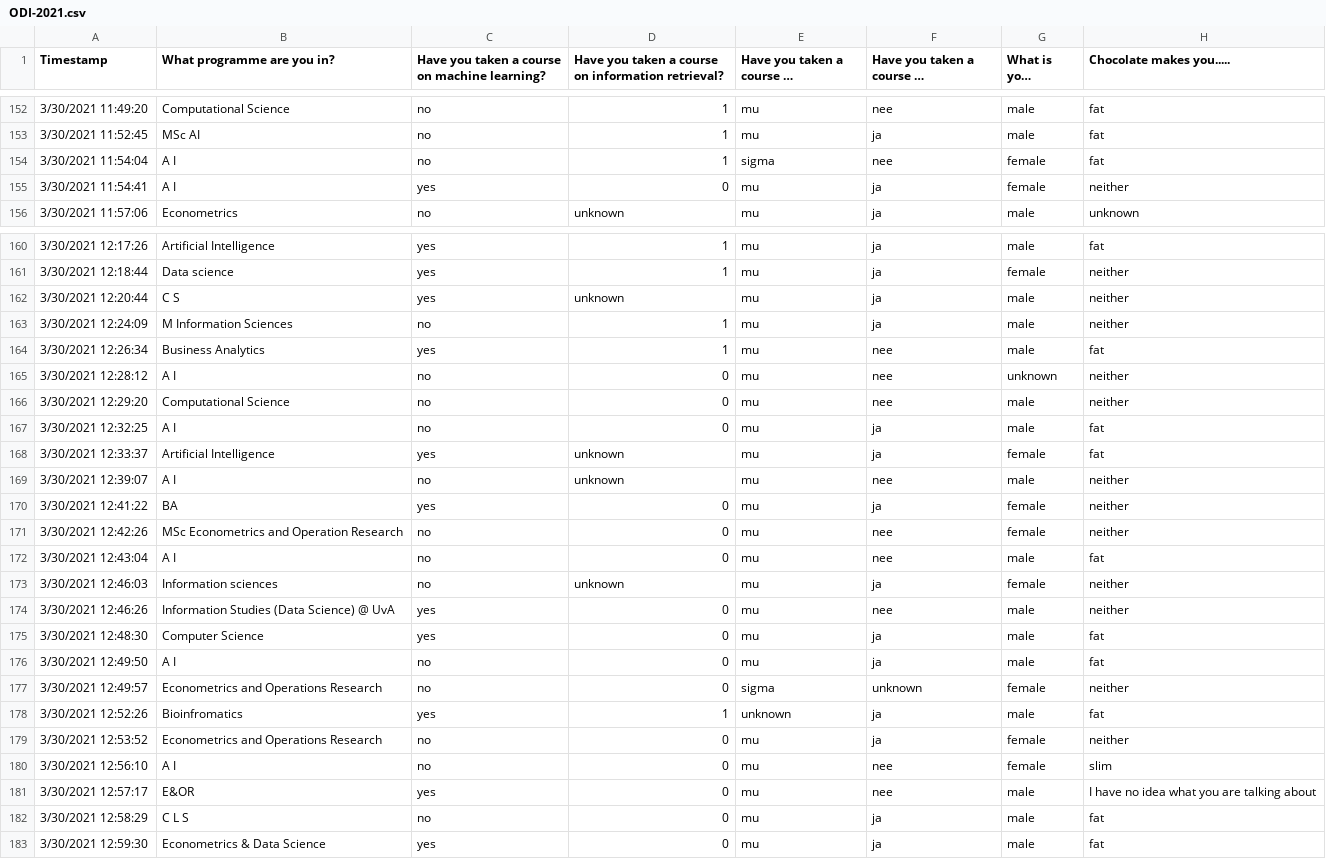
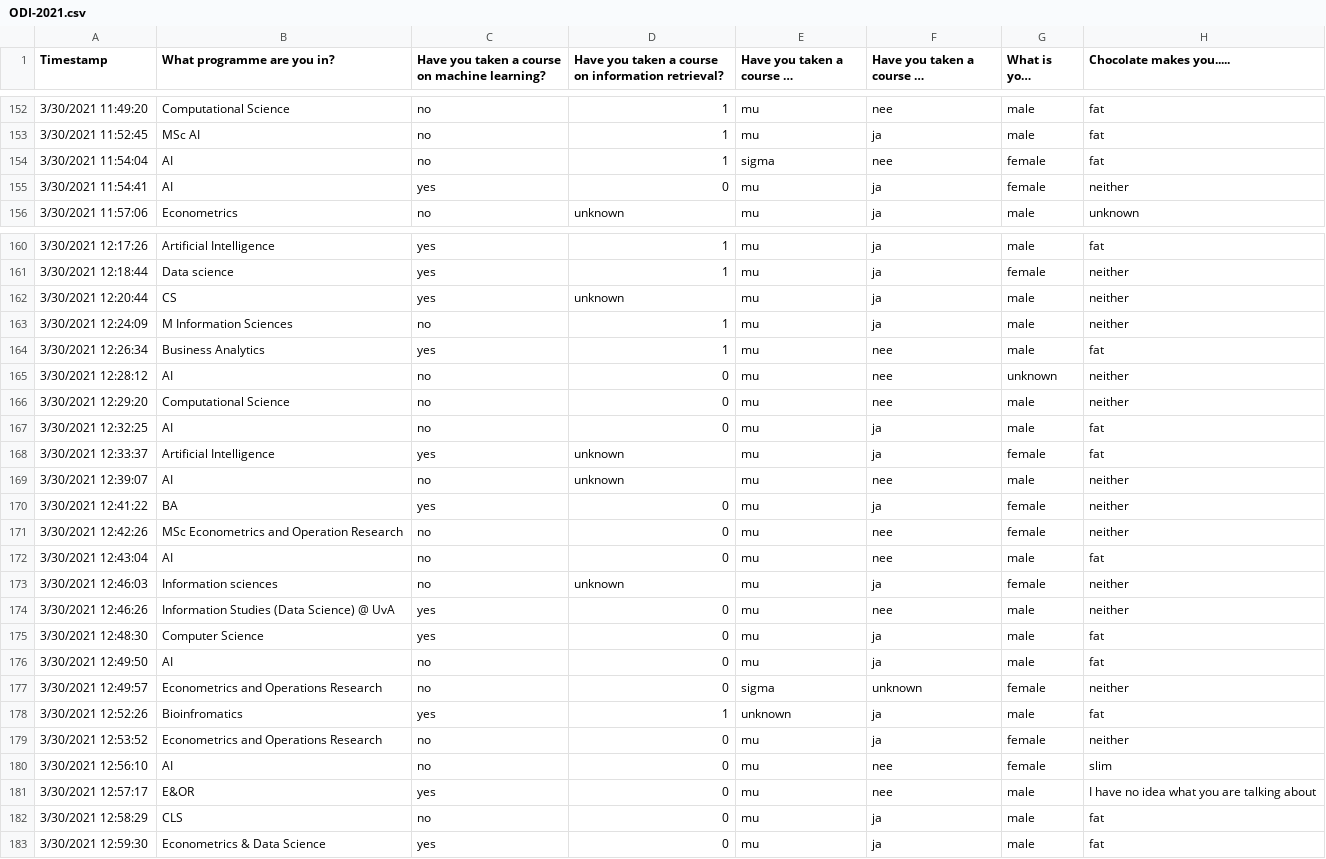
Before and after one commit to Karim-1/data-mining, a CSV file: ODI-2021.csv (was assignment1/ODI-2021.csv), drawn as a sheet; only a part is shown, gaps mark what is left out; long unchanged cells end in …; the diff covers the shown part only; the diff names each change by its address in the sheet, - before the commit and + after, or states it on an @@ line.

```diff
--- a/assignment1/ODI-2021.csv
+++ b/ODI-2021.csv
-B154:B155 (What programme are you in?): A I
+B154:B155 (What programme are you in?): AI
-B162 (What programme are you in?): C S
+B162 (What programme are you in?): CS
-B165 (What programme are you in?): A I
+B165 (What programme are you in?): AI
-B167 (What programme are you in?): A I
+B167 (What programme are you in?): AI
-B169 (What programme are you in?): A I
+B169 (What programme are you in?): AI
-B172 (What programme are you in?): A I
+B172 (What programme are you in?): AI
-B176 (What programme are you in?): A I
+B176 (What programme are you in?): AI
-B180 (What programme are you in?): A I
+B180 (What programme are you in?): AI
-B182 (What programme are you in?): C L S
+B182 (What programme are you in?): CLS
```
Also changed, not shown: 71 edited cells elsewhere in this file, 2 other files.
